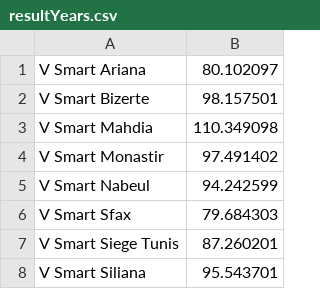
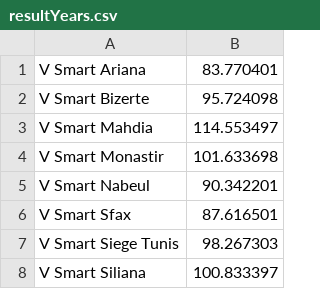
Before and after one commit to HabibAroua/Connect-with-Zabbix-API, a CSV file: htdocs/zabbix/predict/resultYears.csv, drawn as a sheet.

```diff
--- a/htdocs/zabbix/predict/resultYears.csv
+++ b/htdocs/zabbix/predict/resultYears.csv
@@ -1,8 +1,8 @@
-V Smart Ariana;80.102097
-V Smart Bizerte;98.157501
-V Smart Mahdia;110.349098
-V Smart Monastir;97.491402
-V Smart Nabeul;94.242599
-V Smart Sfax;79.684303
-V Smart Siege Tunis;87.260201
-V Smart Siliana;95.543701
+V Smart Ariana;83.770401
+V Smart Bizerte;95.724098
+V Smart Mahdia;114.553497
+V Smart Monastir;101.633698
+V Smart Nabeul;90.342201
+V Smart Sfax;87.616501
+V Smart Siege Tunis;98.267303
+V Smart Siliana;100.833397
```
Also changed, not shown: htdocs/zabbix/predict/result.csv.
